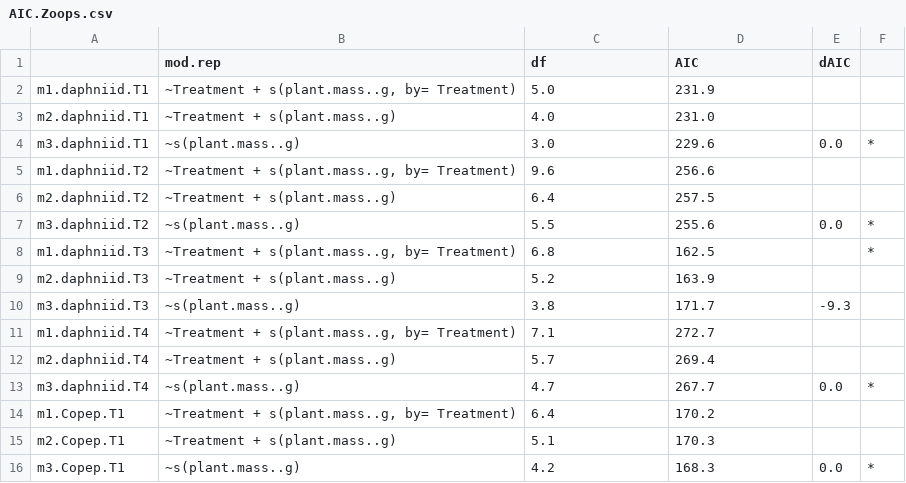
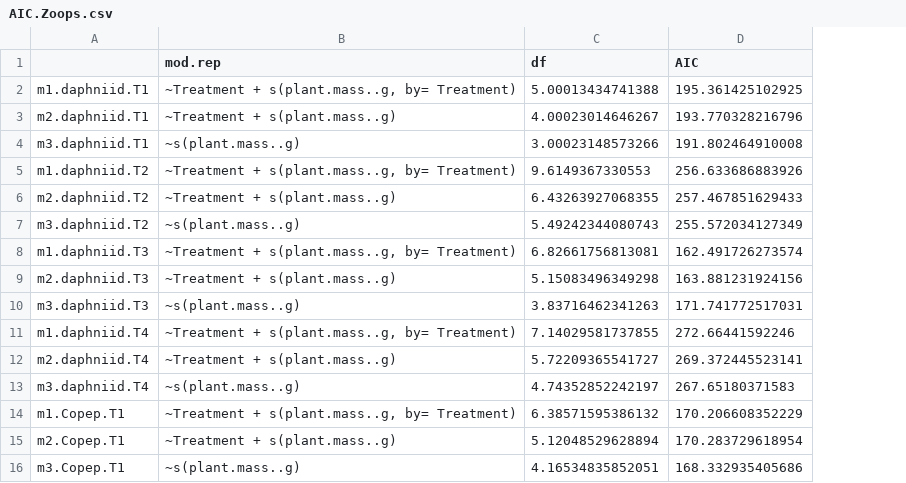
Before and after one commit to cbwall/Pyro-microbes, a CSV file: output/AIC models/AIC.Zoops.csv, drawn as a sheet; only a part is shown; the diff covers the shown part only; the diff names each change by its address in the sheet, - before the commit and + after, or states it on an @@ line.

```diff
--- a/output/AIC models/AIC.Zoops.csv
+++ b/output/AIC models/AIC.Zoops.csv
-column E (dAIC), rows 4-16: 0.0 |  |  | 0.0 |  |  | -9.3 |  |  | 0.0 |  |  | 0.0
-column F, rows 4-16: * |  |  | * | * |  |  |  |  | * |  |  | *
-C2 (df): 5.0
+C2 (df): 5.00013434741388
-D2 (AIC): 231.9
+D2 (AIC): 195.361425102925
-C3 (df): 4.0
+C3 (df): 4.00023014646267
-D3 (AIC): 231.0
+D3 (AIC): 193.770328216796
-C4 (df): 3.0
+C4 (df): 3.00023148573266
-D4 (AIC): 229.6
+D4 (AIC): 191.802464910008
-C5 (df): 9.6
+C5 (df): 9.6149367330553
-D5 (AIC): 256.6
+D5 (AIC): 256.633686883926
-C6 (df): 6.4
+C6 (df): 6.43263927068355
-D6 (AIC): 257.5
+D6 (AIC): 257.467851629433
-C7 (df): 5.5
+C7 (df): 5.49242344080743
-D7 (AIC): 255.6
+D7 (AIC): 255.572034127349
-C8 (df): 6.8
+C8 (df): 6.82661756813081
-D8 (AIC): 162.5
+D8 (AIC): 162.491726273574
-C9 (df): 5.2
+C9 (df): 5.15083496349298
-D9 (AIC): 163.9
+D9 (AIC): 163.881231924156
-C10 (df): 3.8
+C10 (df): 3.83716462341263
-D10 (AIC): 171.7
+D10 (AIC): 171.741772517031
-C11 (df): 7.1
+C11 (df): 7.14029581737855
-D11 (AIC): 272.7
+D11 (AIC): 272.66441592246
-C12 (df): 5.7
+C12 (df): 5.72209365541727
-D12 (AIC): 269.4
+D12 (AIC): 269.372445523141
-C13 (df): 4.7
+C13 (df): 4.74352852242197
-D13 (AIC): 267.7
+D13 (AIC): 267.65180371583
-C14 (df): 6.4
+C14 (df): 6.38571595386132
-D14 (AIC): 170.2
+D14 (AIC): 170.206608352229
-C15 (df): 5.1
+C15 (df): 5.12048529628894
-D15 (AIC): 170.3
+D15 (AIC): 170.283729618954
-C16 (df): 4.2
+C16 (df): 4.16534835852051
-D16 (AIC): 168.3
+D16 (AIC): 168.332935405686
```
Also changed, not shown: 42 edited cells elsewhere in this file, 15 other files.
